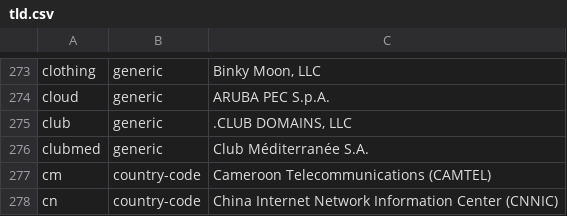
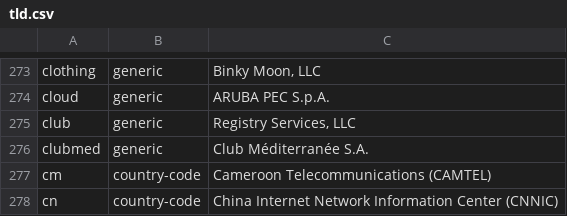
Before and after one commit to gh0stwizard/iana-tld-extractor, a CSV file: tld.csv, drawn as a sheet; only a part is shown, gaps mark what is left out.

```diff
--- a/tld.csv
+++ b/tld.csv
@@ -274,3 +274,3 @@
 "cloud","generic","ARUBA PEC S.p.A."
-"club","generic",".CLUB DOMAINS, LLC"
+"club","generic","Registry Services, LLC"
 "clubmed","generic","Club Méditerranée S.A."
```
Also changed, not shown: raw.csv.
